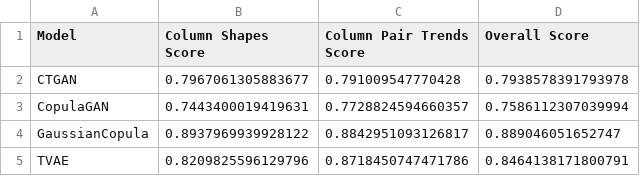
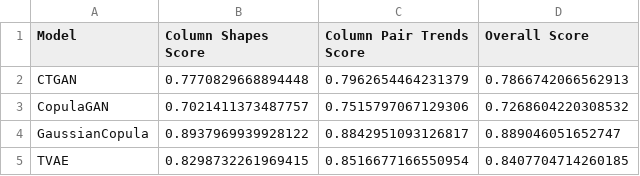
Before and after one commit to Zhenna/synthetic_data_generation_tabular_experiments, a CSV file: model_results_sdv_demo_fake_hotel_guests_dataset.csv, drawn as a sheet.

```diff
--- a/model_results_sdv_demo_fake_hotel_guests_dataset.csv
+++ b/model_results_sdv_demo_fake_hotel_guests_dataset.csv
@@ -1,5 +1,5 @@
 Model,Column Shapes Score,Column Pair Trends Score,Overall Score
-CTGAN,0.7967061305883677,0.791009547770428,0.7938578391793978
-CopulaGAN,0.7443400019419631,0.7728824594660357,0.7586112307039994
+CTGAN,0.7770829668894448,0.7962654464231379,0.7866742066562913
+CopulaGAN,0.7021411373487757,0.7515797067129306,0.7268604220308532
 GaussianCopula,0.8937969939928122,0.8842951093126817,0.889046051652747
-TVAE,0.8209825596129796,0.8718450747471786,0.8464138171800791
+TVAE,0.8298732261969415,0.8516677166550954,0.8407704714260185
```
Also changed, not shown: 4 other files.
